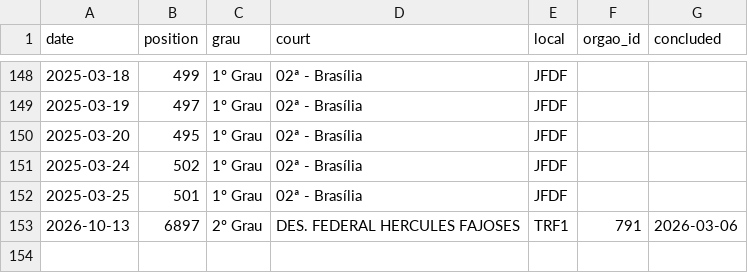
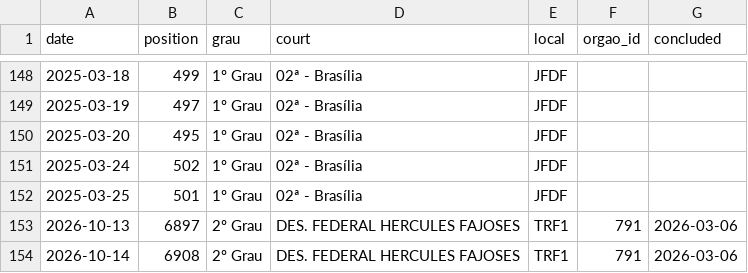
Before and after one commit to thyarles/thyarles, a CSV file: queue/data/SF1.csv, drawn as a sheet; only a part is shown, gaps mark what is left out; the diff names each change by its address in the sheet, - before the commit and + after, or states it on an @@ line.

Commit message:
chore(queue): add reading of 2026-10-14

```diff
--- a/queue/data/SF1.csv
+++ b/queue/data/SF1.csv
+row 154: 2026-10-14 | 6908 | 2º Grau | DES. FEDERAL HERCULES FAJOSES | TRF1 | 791 | 2026-03-06
```
Also changed, not shown: queue/data/CD1.csv, 1 other file.
